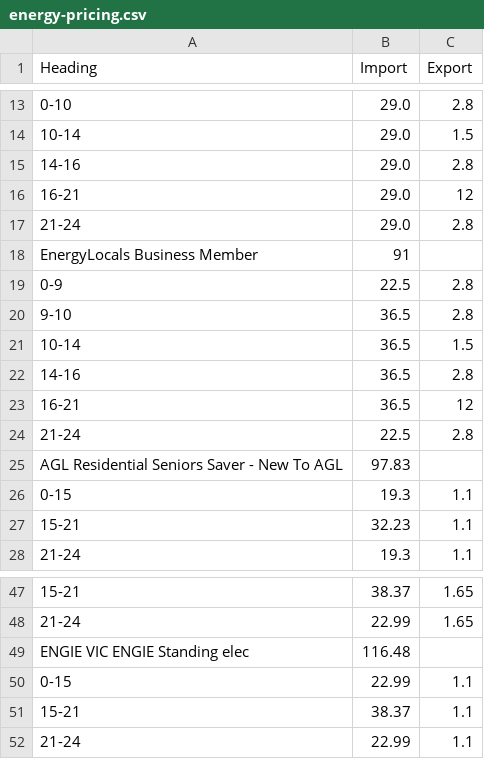
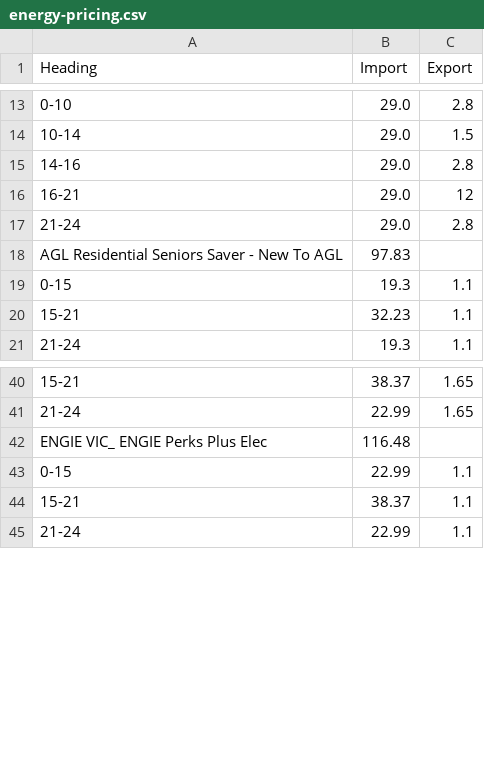
Before and after one commit to jonpearce/energy-rates, a CSV file: energy-pricing.csv, drawn as a sheet; only a part is shown, gaps mark what is left out; removed rows and columns are numbered as before the commit, all else as after; the diff names each change by its address in the sheet, - before the commit and + after, or states it on an @@ line.

Commit message:
Daily energy update

```diff
--- a/energy-pricing.csv
+++ b/energy-pricing.csv
-row 18: EnergyLocals Business Member | 91
-row 19: 0-9 | 22.5 | 2.8
-row 20: 9-10 | 36.5 | 2.8
-row 21: 10-14 | 36.5 | 1.5
-row 22: 14-16 | 36.5 | 2.8
-row 23: 16-21 | 36.5 | 12
-row 24: 21-24 | 22.5 | 2.8
-A42 (Heading): ENGIE VIC ENGIE Standing elec
+A42 (Heading): ENGIE VIC_ ENGIE Perks Plus Elec
```
